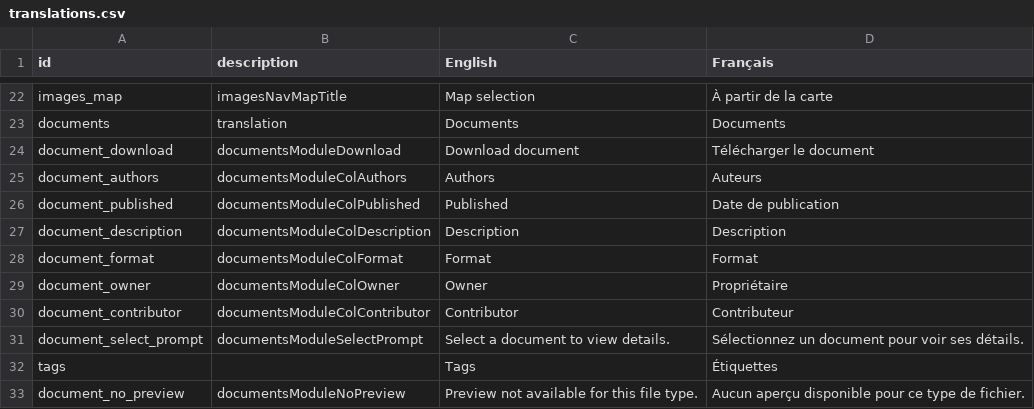
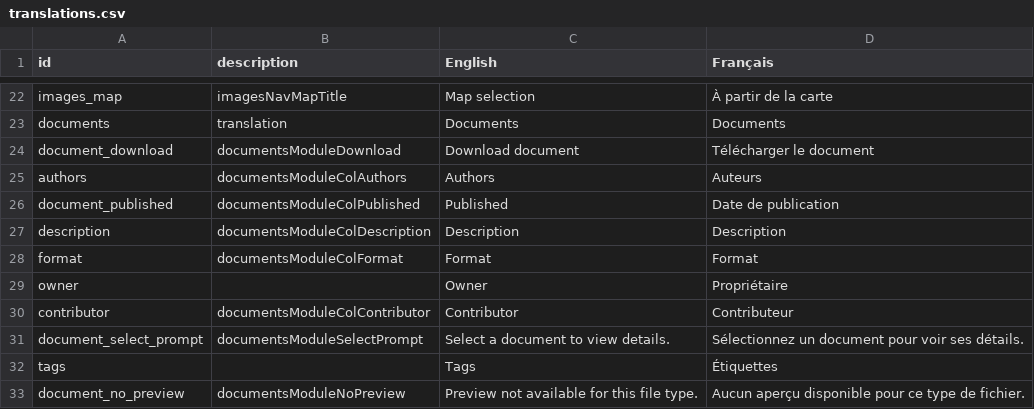
Before and after one commit to YukonWRB/YGwater, a CSV file: data-raw/translations.csv, drawn as a sheet; only a part is shown, gaps mark what is left out; the diff covers the shown part only.

```diff
--- a/data-raw/translations.csv
+++ b/data-raw/translations.csv
@@ -24,8 +24,8 @@ documents,translation,Documents,Documents
 document_download,documentsModuleDownload,Download document,Télécharger le document
-document_authors,documentsModuleColAuthors,Authors,Auteurs
+authors,documentsModuleColAuthors,Authors,Auteurs
 document_published,documentsModuleColPublished,Published,Date de publication
-document_description,documentsModuleColDescription,Description,Description
-document_format,documentsModuleColFormat,Format,Format
-document_owner,documentsModuleColOwner,Owner,Propriétaire
-document_contributor,documentsModuleColContributor,Contributor,Contributeur
+description,documentsModuleColDescription,Description,Description
+format,documentsModuleColFormat,Format,Format
+owner,,Owner,Propriétaire
+contributor,documentsModuleColContributor,Contributor,Contributeur
 document_select_prompt,documentsModuleSelectPrompt,Select a document to view details.,Sélectionnez un document pour voir ses détails.
```
Also changed, not shown: 15 added rows and 6 edited cells elsewhere in this file, 4 other files.
